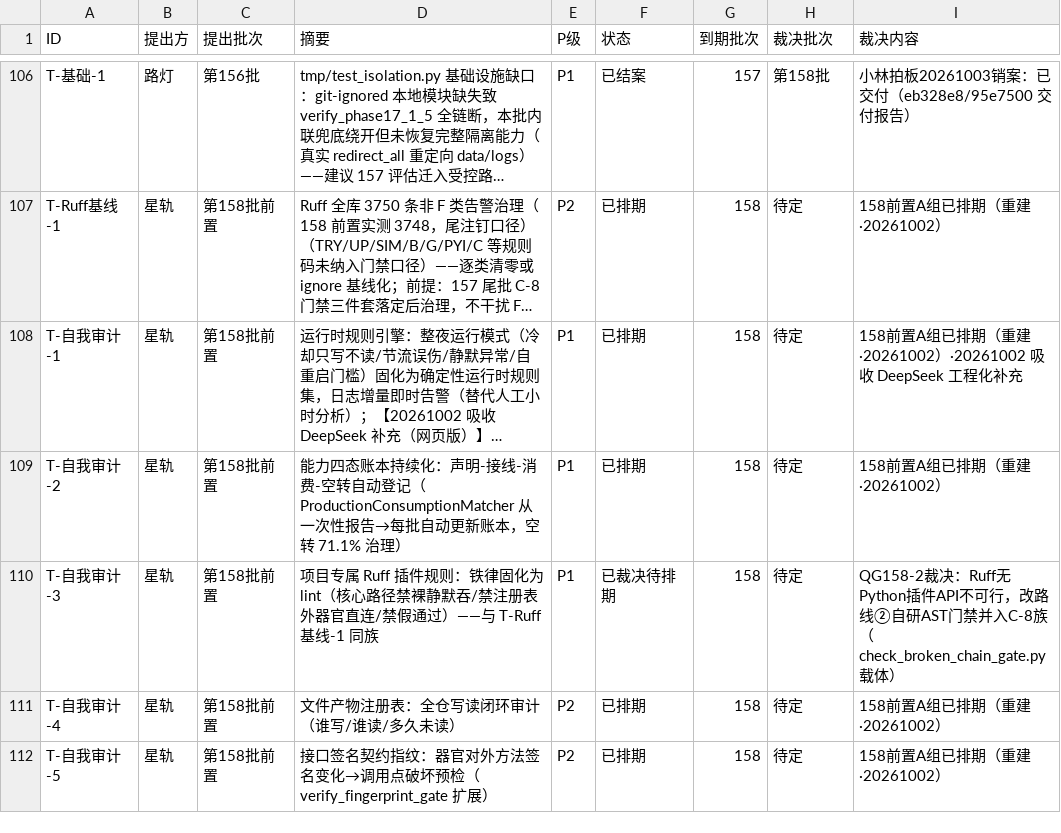
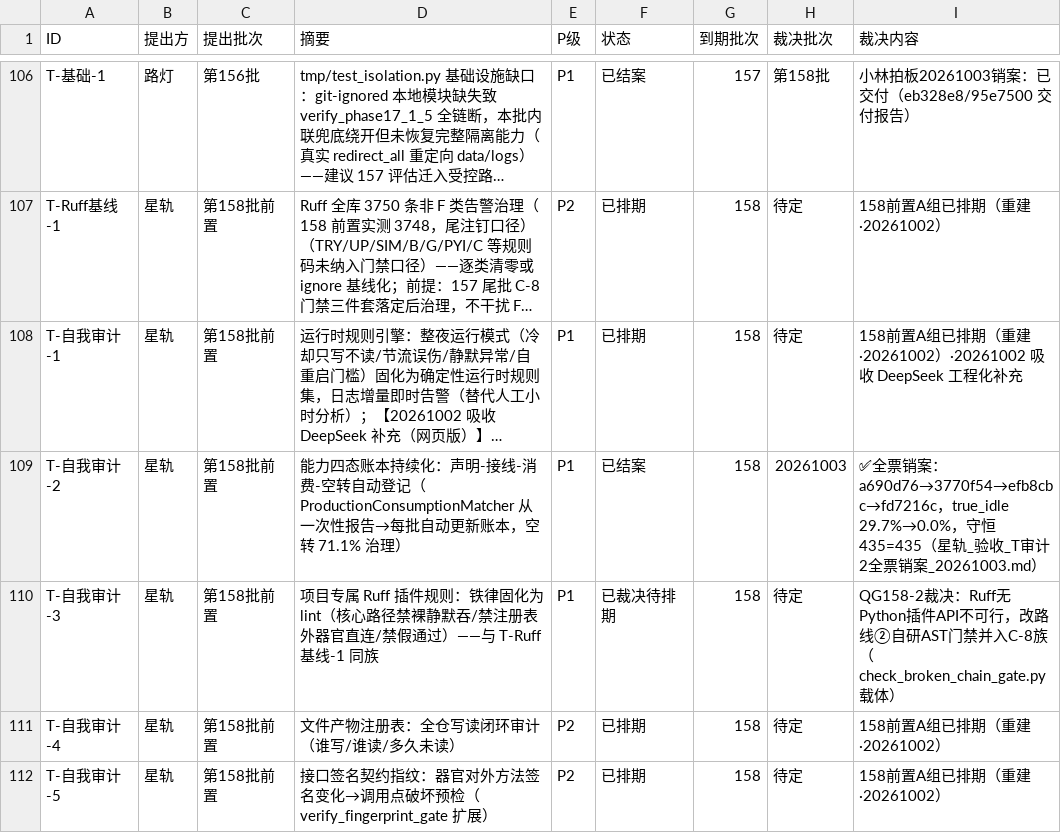
Before and after one commit to 825980399/tongtong-pulse-v9, a CSV file: docs/台账/待裁决登记册.csv, drawn as a sheet; only a part is shown, gaps mark what is left out; long unchanged cells end in …; the diff names each change by its address in the sheet, - before the commit and + after, or states it on an @@ line.

```diff
--- a/docs/台账/待裁决登记册.csv
+++ b/docs/台账/待裁决登记册.csv
-F109 (状态): 已排期
+F109 (状态): 已结案
-H109 (裁决批次): 待定
+H109 (裁决批次): 20261003
-I109 (裁决内容): 158前置A组已排期（重建·20261002）
+I109 (裁决内容): ✅全票销案：a690d76→3770f54→efb8cbc→fd7216c，true_idle 29.7%→0.0%，守恒435=435（星轨_验收_T审计2全票销案_20261003.md）
```
Also changed, not shown: 3 other files.
